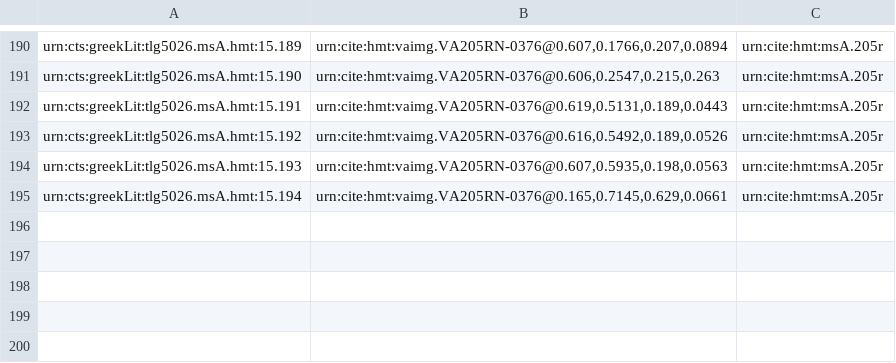
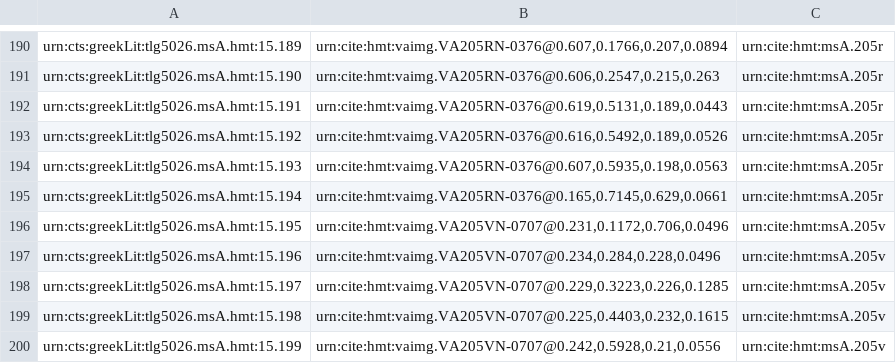
Before and after one commit to cjschu17/closed-venA-15, a CSV file: Collections/venA-mainScholia.csv, drawn as a sheet; only a part is shown, gaps mark what is left out; the diff names each change by its address in the sheet, - before the commit and + after, or states it on an @@ line.

Commit message:
Update venA-mainScholia.csv
5 main on 205v

```diff
--- a/Collections/venA-mainScholia.csv
+++ b/Collections/venA-mainScholia.csv
+row 196: urn:cts:greekLit:tlg5026.msA.hmt:15.195 | urn:cite:hmt:vaimg.VA205VN-0707@0.231,0.1172,0.706,0.0496 | urn:cite:hmt:msA.205v
+row 197: urn:cts:greekLit:tlg5026.msA.hmt:15.196 | urn:cite:hmt:vaimg.VA205VN-0707@0.234,0.284,0.228,0.0496 | urn:cite:hmt:msA.205v
+row 198: urn:cts:greekLit:tlg5026.msA.hmt:15.197 | urn:cite:hmt:vaimg.VA205VN-0707@0.229,0.3223,0.226,0.1285 | urn:cite:hmt:msA.205v
+row 199: urn:cts:greekLit:tlg5026.msA.hmt:15.198 | urn:cite:hmt:vaimg.VA205VN-0707@0.225,0.4403,0.232,0.1615 | urn:cite:hmt:msA.205v
+row 200: urn:cts:greekLit:tlg5026.msA.hmt:15.199 | urn:cite:hmt:vaimg.VA205VN-0707@0.242,0.5928,0.21,0.0556 | urn:cite:hmt:msA.205v
```
